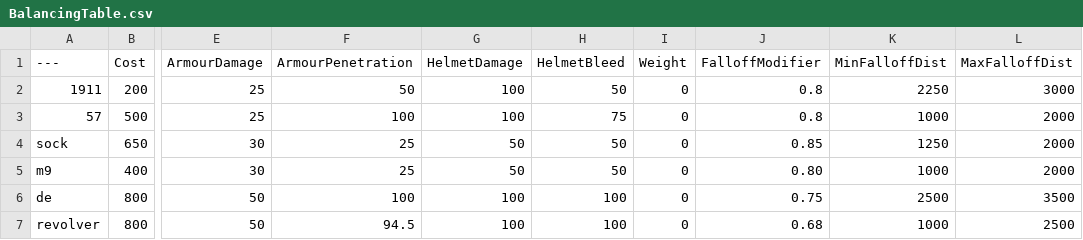
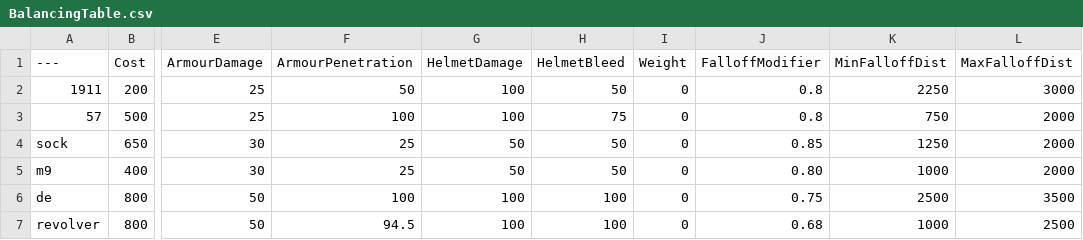
Before and after one commit to YellowHat07/BalancingTable, a CSV file: BalancingTable.csv, drawn as a sheet; only a part is shown, gaps mark what is left out; the diff names each change by its address in the sheet, - before the commit and + after, or states it on an @@ line.

Commit message:
Update BalancingTable.csv
5-7 falloff

```diff
--- a/BalancingTable.csv
+++ b/BalancingTable.csv
-K3 (MinFalloffDist): 1000
+K3 (MinFalloffDist): 750
```
